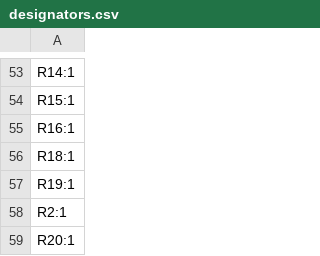
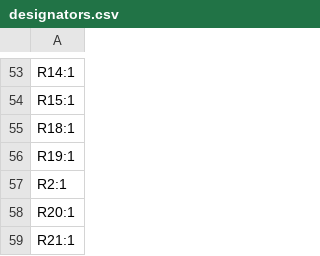
Before and after one commit to ebertmx/DODGECLOCK, a CSV file: _Electrical/BLE_REMOTE/production/designators.csv, drawn as a sheet; only a part is shown, gaps mark what is left out; the shorter side is filled out with more unchanged rows.

```diff
--- a/_Electrical/BLE_REMOTE/production/designators.csv
+++ b/_Electrical/BLE_REMOTE/production/designators.csv
@@ -54,3 +54,2 @@ R14:1
 R15:1
-R16:1
 R18:1
```
Also changed, not shown: _Electrical/BLE_REMOTE/production/bom.csv, _Electrical/BLE_REMOTE/production/positions.csv, 40 other files.
